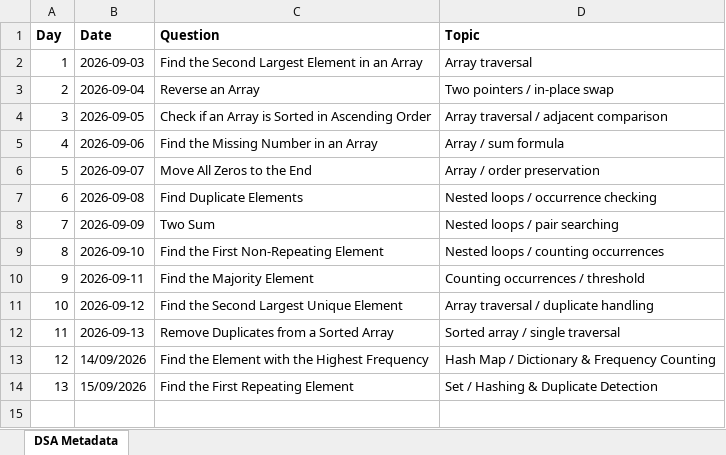
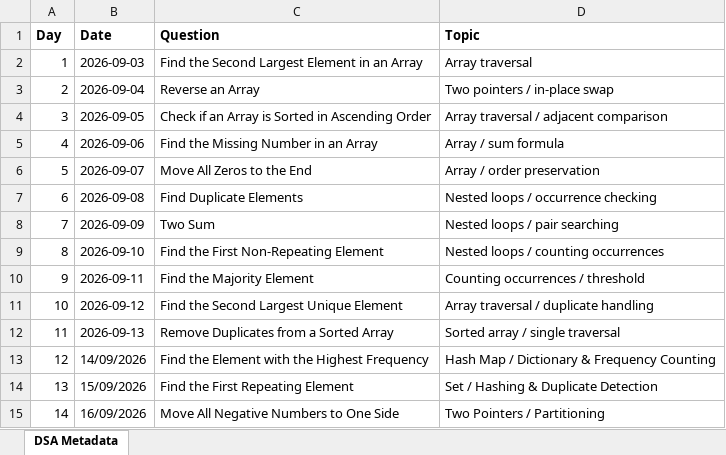
Before and after one commit to ajinkyashinde818/DSA-Journey, an Excel workbook: DSA_Journey_Metadata.xlsx, sheet DSA Metadata, drawn as a sheet; values as stored, in another font and other column widths than the file's, no borders; the diff names each change by its address in the sheet, - before the commit and + after, or states it on an @@ line.

```diff
--- a/DSA_Journey_Metadata.xlsx (sheet DSA Metadata)
+++ b/DSA_Journey_Metadata.xlsx (sheet DSA Metadata)
+row 15: 14 | 16/09/2026 | Move All Negative Numbers to One Side | Two Pointers / Partitioning
```
Also changed, not shown: 2 other files.
